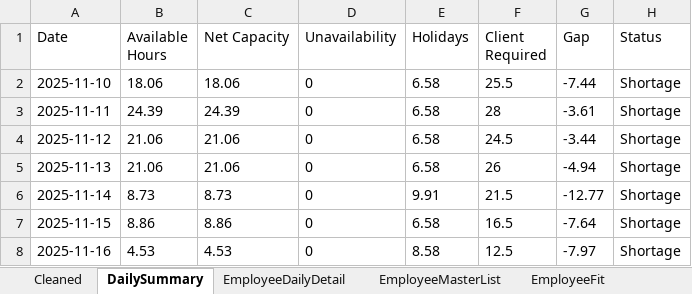
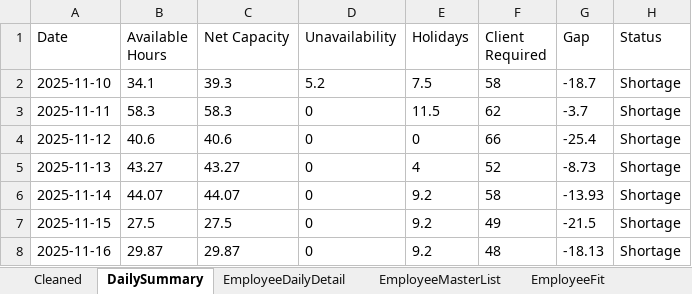
Before and after one commit to Mustansar-tech/CareCapacity, an Excel workbook: capacity_dashboard.xlsx, sheet DailySummary, drawn as a sheet; values as stored, in another font and other column widths than the file's, no borders; the diff names each change by its address in the sheet, - before the commit and + after, or states it on an @@ line.

```diff
--- a/capacity_dashboard.xlsx (sheet DailySummary)
+++ b/capacity_dashboard.xlsx (sheet DailySummary)
-B2 (Available Hours): 18.06
+B2 (Available Hours): 34.1
-C2 (Net Capacity): 18.06
+C2 (Net Capacity): 39.3
-D2 (Unavailability): 0
+D2 (Unavailability): 5.2
-E2 (Holidays): 6.58
+E2 (Holidays): 7.5
-F2 (Client Required): 25.5
+F2 (Client Required): 58
-G2 (Gap): -7.44
+G2 (Gap): -18.7
-B3 (Available Hours): 24.39
+B3 (Available Hours): 58.3
-C3 (Net Capacity): 24.39
+C3 (Net Capacity): 58.3
-E3 (Holidays): 6.58
+E3 (Holidays): 11.5
-F3 (Client Required): 28
+F3 (Client Required): 62
-G3 (Gap): -3.61
+G3 (Gap): -3.7
-B4 (Available Hours): 21.06
+B4 (Available Hours): 40.6
-C4 (Net Capacity): 21.06
+C4 (Net Capacity): 40.6
-E4 (Holidays): 6.58
+E4 (Holidays): 0
-F4 (Client Required): 24.5
+F4 (Client Required): 66
-G4 (Gap): -3.44
+G4 (Gap): -25.4
-B5 (Available Hours): 21.06
+B5 (Available Hours): 43.27
-C5 (Net Capacity): 21.06
+C5 (Net Capacity): 43.27
-E5 (Holidays): 6.58
+E5 (Holidays): 4
-F5 (Client Required): 26
+F5 (Client Required): 52
-G5 (Gap): -4.94
+G5 (Gap): -8.73
-B6 (Available Hours): 8.73
+B6 (Available Hours): 44.07
-C6 (Net Capacity): 8.73
+C6 (Net Capacity): 44.07
-E6 (Holidays): 9.91
+E6 (Holidays): 9.2
-F6 (Client Required): 21.5
+F6 (Client Required): 58
-G6 (Gap): -12.77
+G6 (Gap): -13.93
-B7 (Available Hours): 8.86
+B7 (Available Hours): 27.5
-C7 (Net Capacity): 8.86
+C7 (Net Capacity): 27.5
-E7 (Holidays): 6.58
+E7 (Holidays): 9.2
-F7 (Client Required): 16.5
+F7 (Client Required): 49
-G7 (Gap): -7.64
+G7 (Gap): -21.5
-B8 (Available Hours): 4.53
+B8 (Available Hours): 29.87
-C8 (Net Capacity): 4.53
+C8 (Net Capacity): 29.87
-E8 (Holidays): 8.58
+E8 (Holidays): 9.2
-F8 (Client Required): 12.5
+F8 (Client Required): 48
-G8 (Gap): -7.97
+G8 (Gap): -18.13
```
Also changed, not shown: sheet Cleaned, sheet EmployeeDailyDetail, sheet EmployeeMasterList, 1 other file.
